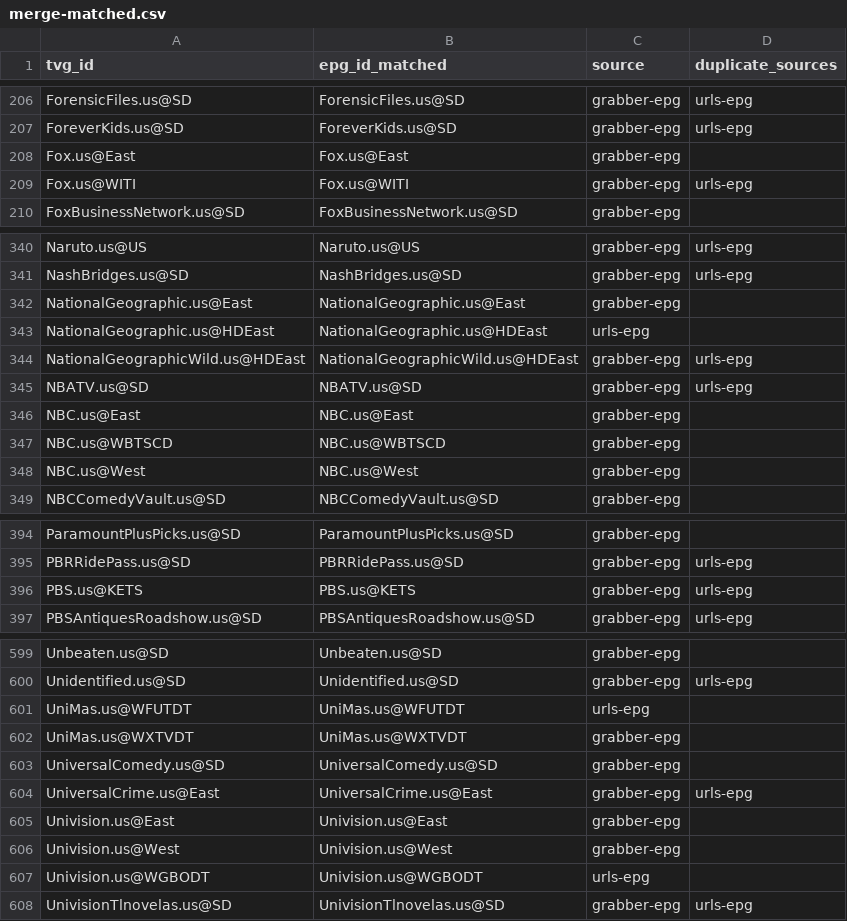
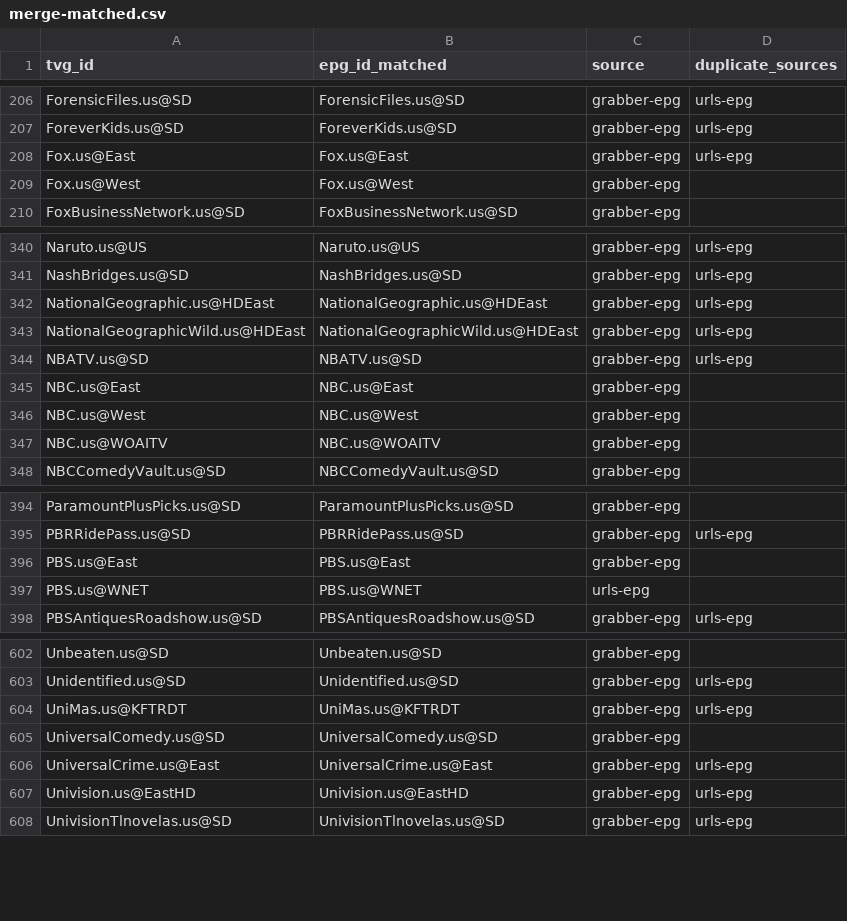
Before and after one commit to umarjamilpc/EPG-LIST-GEN, a CSV file: epgs/US/reports/merge-matched.csv, drawn as a sheet; only a part is shown, gaps mark what is left out; the diff covers the shown part only.

```diff
--- a/epgs/US/reports/merge-matched.csv
+++ b/epgs/US/reports/merge-matched.csv
@@ -207,4 +207,4 @@ ForensicFiles.us@SD,ForensicFiles.us@SD,grabber-epg,urls-epg
 ForeverKids.us@SD,ForeverKids.us@SD,grabber-epg,urls-epg
-Fox.us@East,Fox.us@East,grabber-epg,
-Fox.us@WITI,Fox.us@WITI,grabber-epg,urls-epg
+Fox.us@East,Fox.us@East,grabber-epg,urls-epg
+Fox.us@West,Fox.us@West,grabber-epg,
 FoxBusinessNetwork.us@SD,FoxBusinessNetwork.us@SD,grabber-epg,
@@ -341,4 +341,3 @@ Naruto.us@US,Naruto.us@US,grabber-epg,urls-epg
 NashBridges.us@SD,NashBridges.us@SD,grabber-epg,urls-epg
-NationalGeographic.us@East,NationalGeographic.us@East,grabber-epg,
-NationalGeographic.us@HDEast,NationalGeographic.us@HDEast,urls-epg,
+NationalGeographic.us@HDEast,NationalGeographic.us@HDEast,grabber-epg,urls-epg
 NationalGeographicWild.us@HDEast,NationalGeographicWild.us@HDEast,grabber-epg,urls-epg
@@ -346,4 +345,4 @@ NBATV.us@SD,NBATV.us@SD,grabber-epg,urls-epg
 NBC.us@East,NBC.us@East,grabber-epg,
-NBC.us@WBTSCD,NBC.us@WBTSCD,grabber-epg,
 NBC.us@West,NBC.us@West,grabber-epg,
+NBC.us@WOAITV,NBC.us@WOAITV,grabber-epg,
 NBCComedyVault.us@SD,NBCComedyVault.us@SD,grabber-epg,
@@ -395,3 +395,4 @@ ParamountPlusPicks.us@SD,ParamountPlusPicks.us@SD,grabber-epg,
 PBRRidePass.us@SD,PBRRidePass.us@SD,grabber-epg,urls-epg
-PBS.us@KETS,PBS.us@KETS,grabber-epg,urls-epg
+PBS.us@East,PBS.us@East,grabber-epg,
+PBS.us@WNET,PBS.us@WNET,urls-epg,
 PBSAntiquesRoadshow.us@SD,PBSAntiquesRoadshow.us@SD,grabber-epg,urls-epg
@@ -600,9 +603,6 @@ Unbeaten.us@SD,Unbeaten.us@SD,grabber-epg,
 Unidentified.us@SD,Unidentified.us@SD,grabber-epg,urls-epg
-UniMas.us@WFUTDT,UniMas.us@WFUTDT,urls-epg,
-UniMas.us@WXTVDT,UniMas.us@WXTVDT,grabber-epg,
+UniMas.us@KFTRDT,UniMas.us@KFTRDT,grabber-epg,urls-epg
 UniversalComedy.us@SD,UniversalComedy.us@SD,grabber-epg,
 UniversalCrime.us@East,UniversalCrime.us@East,grabber-epg,urls-epg
-Univision.us@East,Univision.us@East,grabber-epg,
-Univision.us@West,Univision.us@West,grabber-epg,
-Univision.us@WGBODT,Univision.us@WGBODT,urls-epg,
+Univision.us@EastHD,Univision.us@EastHD,grabber-epg,urls-epg
 UnivisionTlnovelas.us@SD,UnivisionTlnovelas.us@SD,grabber-epg,urls-epg
```
Also changed, not shown: 6 added rows, 3 removed rows and 26 edited cells elsewhere in this file, epgs/US/reports/grabber-matched.csv, epgs/US/reports/urls-matched.csv, 12 other files.
